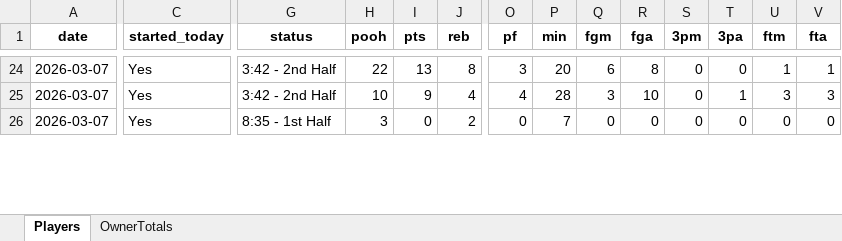
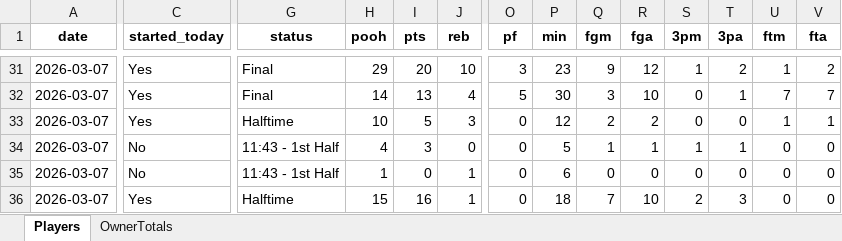
Before and after one commit to hal9000moncrief-dotcom/Pooh-League, an Excel workbook: docs/Today_PoohPoints_SEC_ByOwner_2026-03-07.xlsx, sheet Players, drawn as a sheet; only a part is shown, gaps mark what is left out; values as stored, in another font and other column widths than the file's, no borders; addresses are those after the commit; rows hold the shown columns only; the diff covers the shown part only; the diff names each change by its address in the sheet, - before the commit and + after, or states it on an @@ line.

Commit message:
Pooh Points: normal 20260307

```diff
--- a/docs/Today_PoohPoints_SEC_ByOwner_2026-03-07.xlsx (sheet Players)
+++ b/docs/Today_PoohPoints_SEC_ByOwner_2026-03-07.xlsx (sheet Players)
-G31:G32 (status): 3:42 - 2nd Half
+G31:G32 (status): Final
-H31 (pooh): 22
+H31 (pooh): 29
-I31 (pts): 13
+I31 (pts): 20
-J31 (reb): 8
+J31 (reb): 10
-P31 (min): 20
+P31 (min): 23
-Q31 (fgm): 6
+Q31 (fgm): 9
-R31 (fga): 8
+R31 (fga): 12
-S31 (3pm): 0
+S31 (3pm): 1
-T31 (3pa): 0
+T31 (3pa): 2
-V31 (fta): 1
+V31 (fta): 2
-H32 (pooh): 10
+H32 (pooh): 14
-I32 (pts): 9
+I32 (pts): 13
-O32 (pf): 4
+O32 (pf): 5
-P32 (min): 28
+P32 (min): 30
-U32 (ftm): 3
+U32 (ftm): 7
-V32 (fta): 3
+V32 (fta): 7
+row 33: 2026-03-07 | Yes | Halftime | 10 | 5 | 3 | 0 | 12 | 2 | 2 | 0 | 0 | 1 | 1
+row 34: 2026-03-07 | No | 11:43 - 1st Half | 4 | 3 | 0 | 0 | 5 | 1 | 1 | 1 | 1 | 0 | 0
-C35 (started_today): Yes
+C35 (started_today): No
-G35 (status): 8:35 - 1st Half
+G35 (status): 11:43 - 1st Half
-H35 (pooh): 3
+H35 (pooh): 1
-J35 (reb): 2
+J35 (reb): 1
-P35 (min): 7
+P35 (min): 6
+row 36: 2026-03-07 | Yes | Halftime | 15 | 16 | 1 | 0 | 18 | 7 | 10 | 2 | 3 | 0 | 0
```
Also changed, not shown: 19 added rows, 7 removed rows and 142 edited cells elsewhere in this sheet, sheet OwnerTotals, 3 other files.
